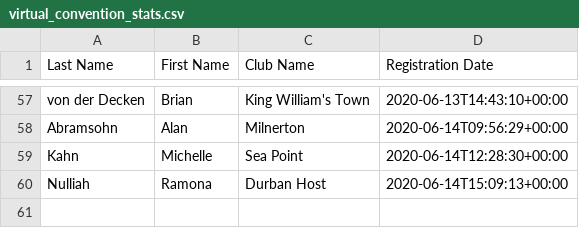
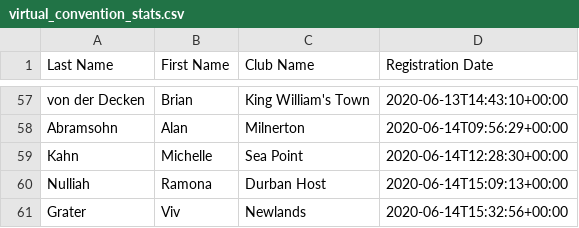
Before and after one commit to kimvanwyk/md410_2021_conv_website, a CSV file: static/docs/virtual_convention_stats.csv, drawn as a sheet; only a part is shown, gaps mark what is left out; the diff names each change by its address in the sheet, - before the commit and + after, or states it on an @@ line.

Commit message:
Registree stats backup on Sun Jun 14 17:53:08 SAST 2020

```diff
--- a/static/docs/virtual_convention_stats.csv
+++ b/static/docs/virtual_convention_stats.csv
+row 61: Grater | Viv | Newlands | 2020-06-14T15:32:56+00:00
```
Also changed, not shown: 2 other files.
